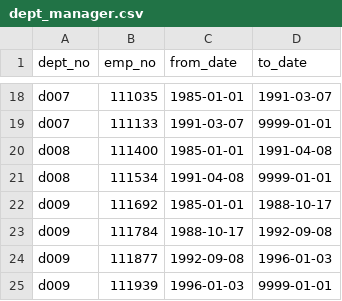
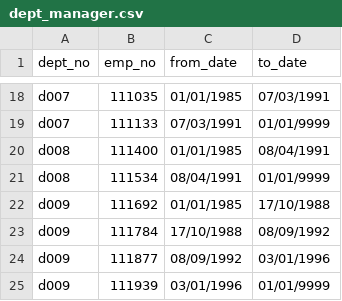
Before and after one commit to hajaf/Pewlett-Hackard-Analysis, a CSV file: Data/dept_manager.csv, drawn as a sheet; only a part is shown, gaps mark what is left out; the diff covers the shown part only.

```diff
--- a/Data/dept_manager.csv
+++ b/Data/dept_manager.csv
@@ -18,8 +18,8 @@
-"d007",111035,"1985-01-01","1991-03-07"
-"d007",111133,"1991-03-07","9999-01-01"
-"d008",111400,"1985-01-01","1991-04-08"
-"d008",111534,"1991-04-08","9999-01-01"
-"d009",111692,"1985-01-01","1988-10-17"
-"d009",111784,"1988-10-17","1992-09-08"
-"d009",111877,"1992-09-08","1996-01-03"
-"d009",111939,"1996-01-03","9999-01-01"
+d007,111035,01/01/1985,07/03/1991
+d007,111133,07/03/1991,01/01/9999
+d008,111400,01/01/1985,08/04/1991
+d008,111534,08/04/1991,01/01/9999
+d009,111692,01/01/1985,17/10/1988
+d009,111784,17/10/1988,08/09/1992
+d009,111877,08/09/1992,03/01/1996
+d009,111939,03/01/1996,01/01/9999
```
Also changed, not shown: 32 edited cells elsewhere in this file, 1 other file.
